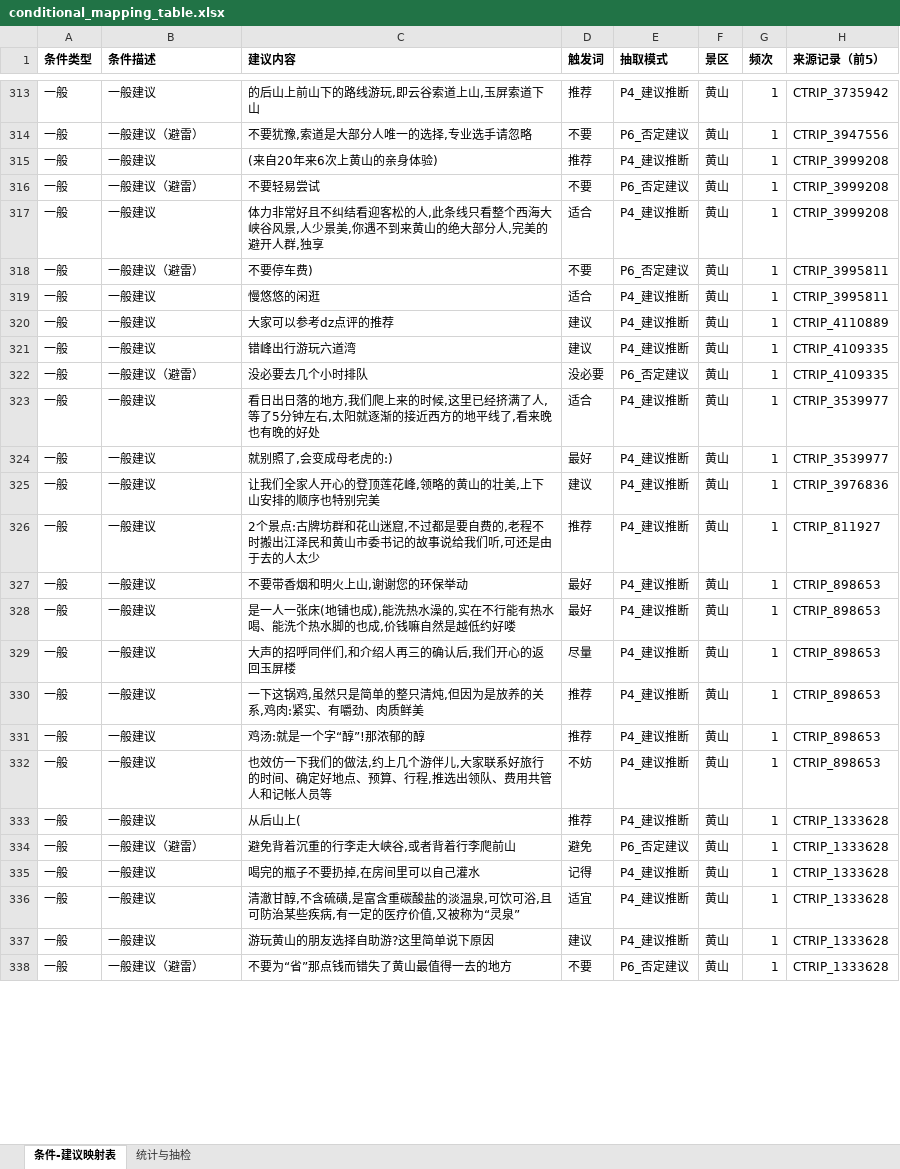
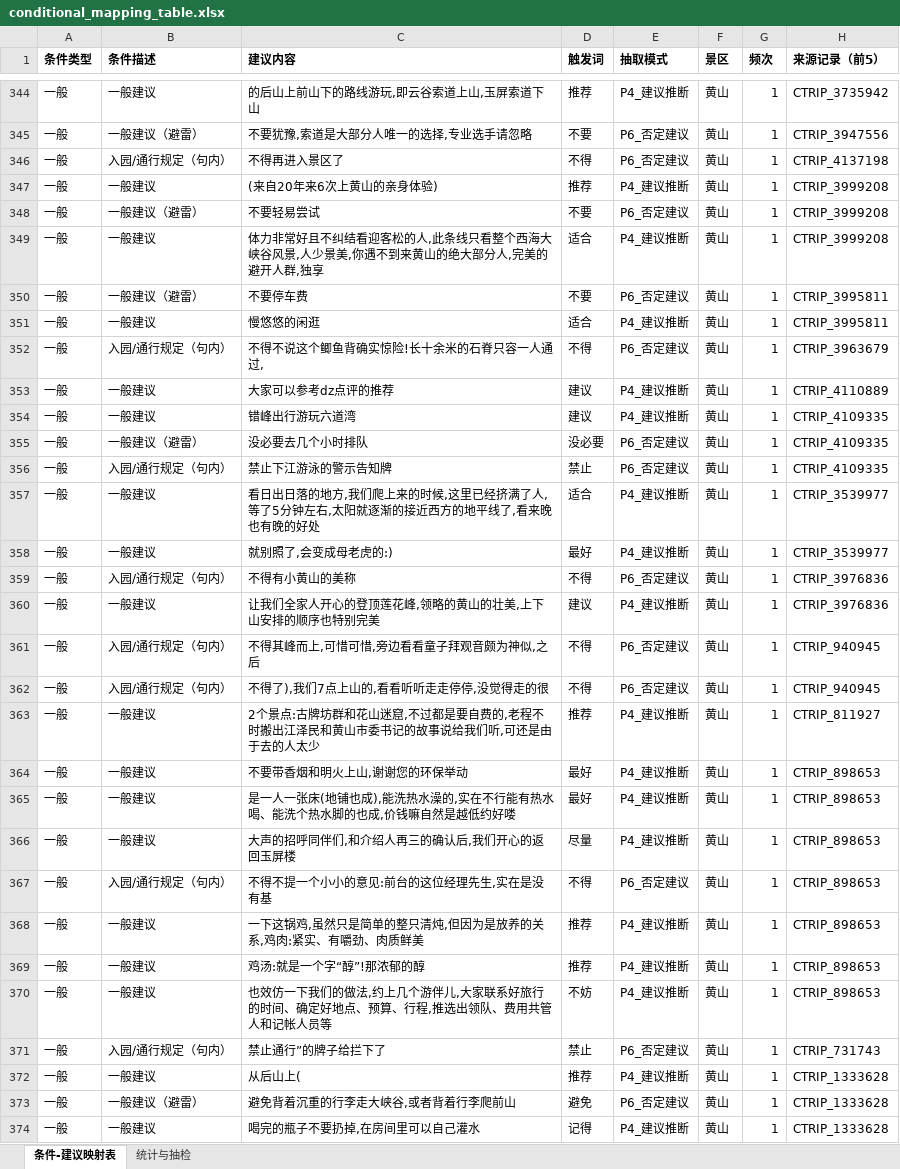
Before and after one commit to Breeze1733/Data-Mining-Course-Lab, an Excel workbook: task5/output/conditional_mapping_table.xlsx, sheet 条件-建议映射表, drawn as a sheet; only a part is shown, gaps mark what is left out; the shorter side is filled out with more unchanged rows; values as stored, in another font and other column widths than the file's, no borders; addresses are those after the commit; the diff covers the shown part only; the diff names each change by its address in the sheet, - before the commit and + after, or states it on an @@ line.

```diff
--- a/task5/output/conditional_mapping_table.xlsx (sheet 条件-建议映射表)
+++ b/task5/output/conditional_mapping_table.xlsx (sheet 条件-建议映射表)
+row 346: 一般 | 入园/通行规定（句内） | 不得再进入景区了 | 不得 | P6_否定建议 | 黄山 | 1 | CTRIP_4137198
-C350 (建议内容): 不要停车费)
+C350 (建议内容): 不要停车费
+row 352: 一般 | 入园/通行规定（句内） | 不得不说这个鲫鱼背确实惊险!长十余米的石脊只容一人通过, | 不得 | P6_否定建议 | 黄山 | 1 | CTRIP_3963679
+row 356: 一般 | 入园/通行规定（句内） | 禁止下江游泳的警示告知牌 | 禁止 | P6_否定建议 | 黄山 | 1 | CTRIP_4109335
+row 359: 一般 | 入园/通行规定（句内） | 不得有小黄山的美称 | 不得 | P6_否定建议 | 黄山 | 1 | CTRIP_3976836
+row 361: 一般 | 入园/通行规定（句内） | 不得其峰而上,可惜可惜,旁边看看童子拜观音颇为神似,之后 | 不得 | P6_否定建议 | 黄山 | 1 | CTRIP_940945
+row 362: 一般 | 入园/通行规定（句内） | 不得了),我们7点上山的,看看听听走走停停,没觉得走的很 | 不得 | P6_否定建议 | 黄山 | 1 | CTRIP_940945
+row 367: 一般 | 入园/通行规定（句内） | 不得不提一个小小的意见:前台的这位经理先生,实在是没有基 | 不得 | P6_否定建议 | 黄山 | 1 | CTRIP_898653
+row 371: 一般 | 入园/通行规定（句内） | 禁止通行”的牌子给拦下了 | 禁止 | P6_否定建议 | 黄山 | 1 | CTRIP_731743
```
Also changed, not shown: 87 added rows, 9 removed rows and 9 edited cells elsewhere in this sheet, sheet 统计与抽检, 39 other files.
